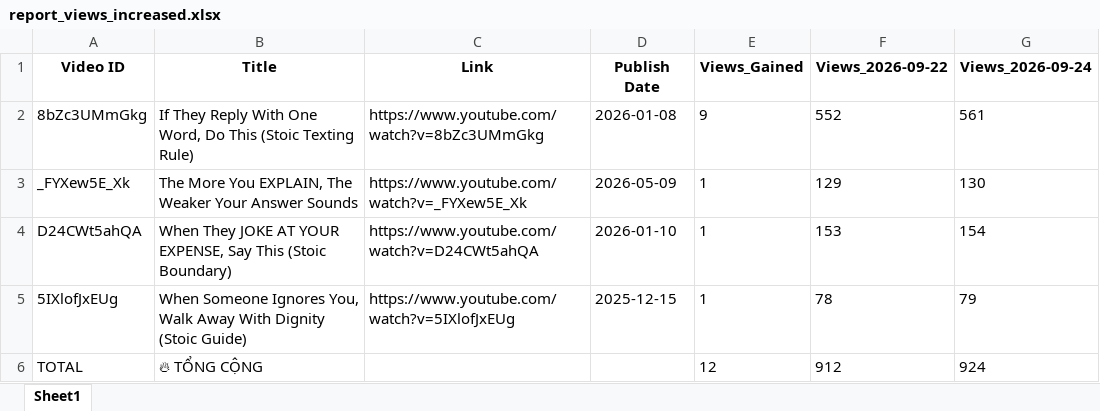
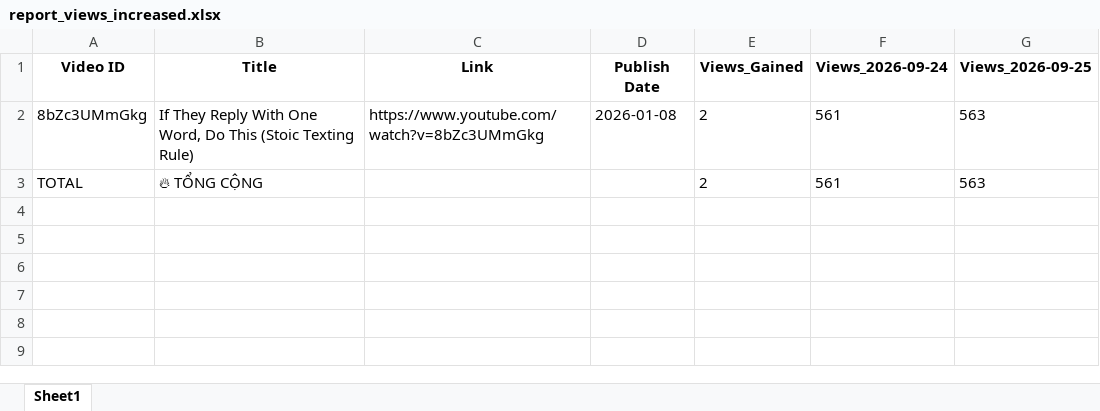
Before and after one commit to queen10022004-create/daily-views, an Excel workbook: report_views_increased.xlsx, sheet Sheet1, drawn as a sheet; values as stored, in another font and other column widths than the file's, no borders; removed rows and columns are numbered as before the commit, all else as after; the diff names each change by its address in the sheet, - before the commit and + after, or states it on an @@ line.

```diff
--- a/report_views_increased.xlsx (sheet Sheet1)
+++ b/report_views_increased.xlsx (sheet Sheet1)
-column F (Views_2026-09-22), row 2: 552; row 6: 912
+column G (Views_2026-09-25), rows 2-3: 563 | 563
-E2 (Views_Gained): 9
+E2 (Views_Gained): 2
-row 3: _FYXew5E_Xk | The More You EXPLAIN, The Weaker Your Answer Sounds | https://www.youtube.com/watch?v=_FYXew5E_Xk | 2026-05-09 | 1 | 129 | 130
-row 4: D24CWt5ahQA | When They JOKE AT YOUR EXPENSE, Say This (Stoic Boundary) | https://www.youtube.com/watch?v=D24CWt5ahQA | 2026-01-10 | 1 | 153 | 154
-row 5: 5IXlofJxEUg | When Someone Ignores You, Walk Away With Dignity (Stoic Guide) | https://www.youtube.com/watch?v=5IXlofJxEUg | 2025-12-15 | 1 | 78 | 79
-E3 (Views_Gained): 12
+E3 (Views_Gained): 2
-F3 (Views_2026-09-24): 924
+F3 (Views_2026-09-24): 561
```
Also changed, not shown: history_stoicether.xlsx.
